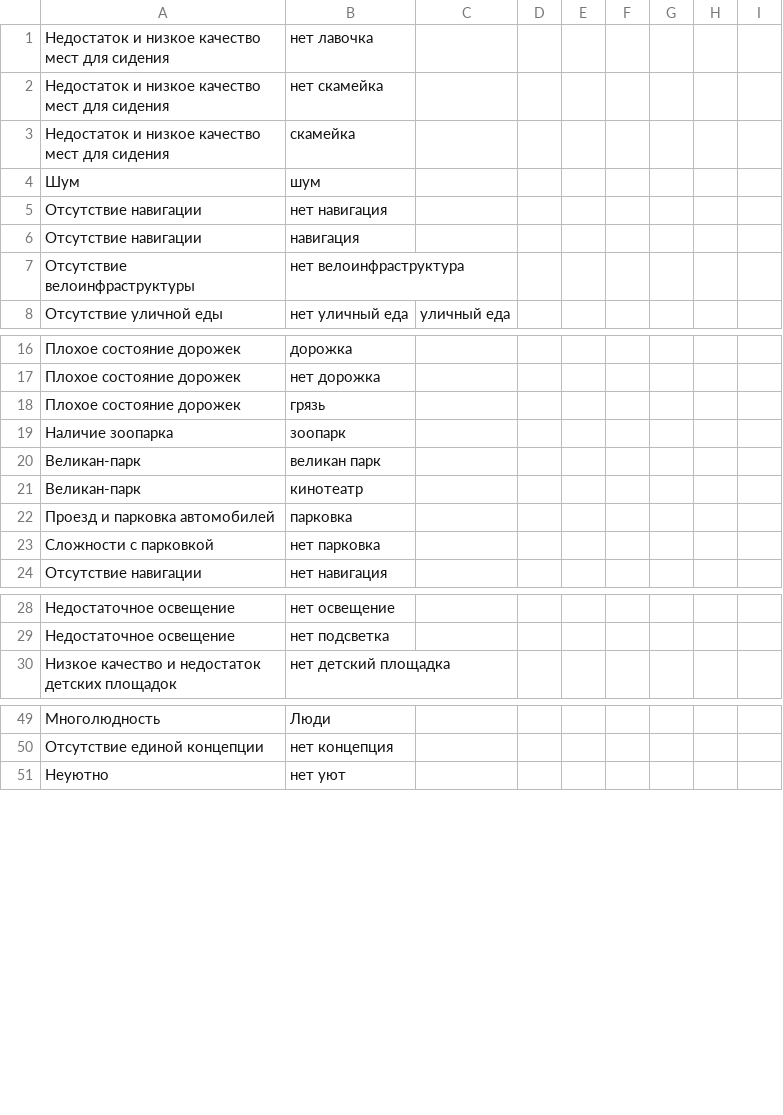
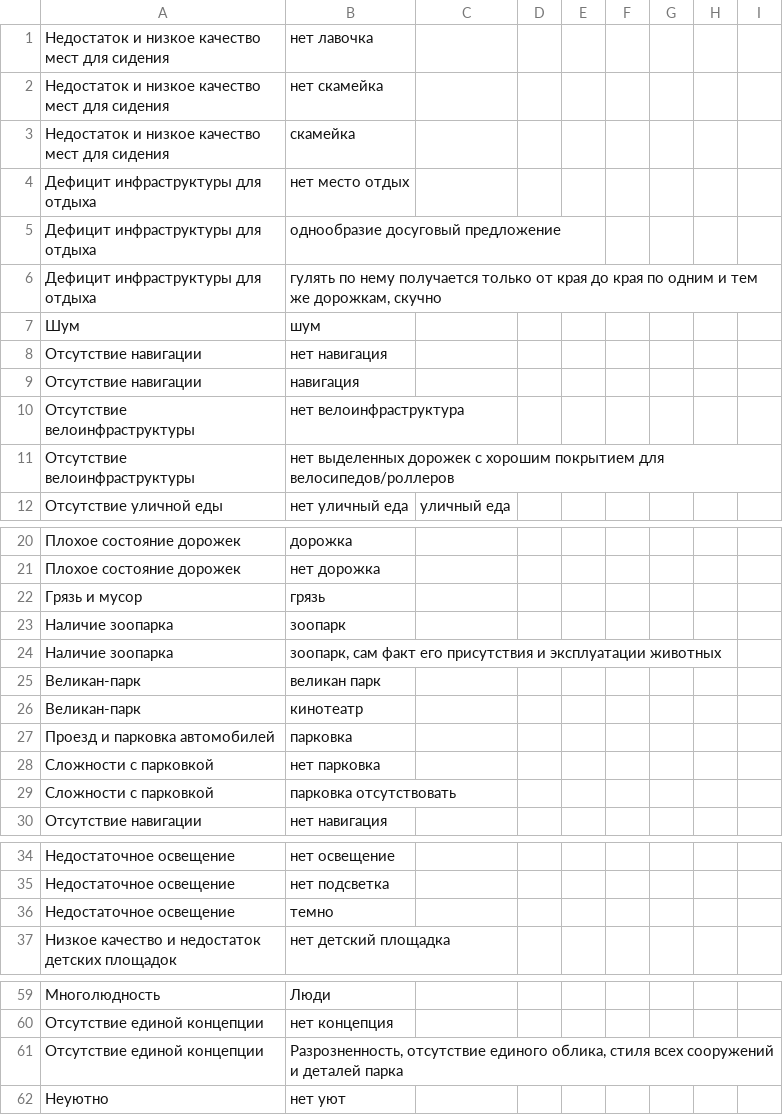
Before and after one commit to sleepofnodreaming/sennaya, a CSV file: dictionaries/likes/alexandrovsky/dislikes.csv, drawn as a sheet; only a part is shown, gaps mark what is left out; the diff covers the shown part only.

```diff
--- a/dictionaries/likes/alexandrovsky/dislikes.csv
+++ b/dictionaries/likes/alexandrovsky/dislikes.csv
@@ -3,2 +3,5 @@
 Недостаток и низкое качество мест для сидения,скамейка
+Дефицит инфраструктуры для отдыха,нет место отдых
+Дефицит инфраструктуры для отдыха,однообразие досуговый предложение
+Дефицит инфраструктуры для отдыха,"гулять по нему получается только от края до края по одним и тем же дорожкам, скучно"
 Шум,шум
@@ -7,2 +10,3 @@
 Отсутствие велоинфраструктуры,нет велоинфраструктура
+Отсутствие велоинфраструктуры,"нет выделенных дорожек с хорошим покрытием для велосипедов/роллеров"
 Отсутствие уличной еды,нет уличный еда,уличный еда
@@ -17,4 +21,5 @@
 Плохое состояние дорожек,нет дорожка
-Плохое состояние дорожек,грязь
+Грязь и мусор,грязь
 Наличие зоопарка,зоопарк
+Наличие зоопарка,"зоопарк, сам факт его присутствия и эксплуатации животных"
 Великан-парк,великан парк
@@ -23,2 +28,3 @@
 Сложности с парковкой,нет парковка
+Сложности с парковкой,парковка отсутствовать
 Отсутствие навигации,нет навигация
@@ -29,2 +35,3 @@
 Недостаточное освещение,нет подсветка
+Недостаточное освещение,темно
 Низкое качество и недостаток детских площадок,нет детский площадка
@@ -50,2 +60,3 @@
 Отсутствие единой концепции,нет концепция
+Отсутствие единой концепции,"Разрозненность, отсутствие единого облика, стиля всех сооружений и деталей парка"
 Неуютно,нет уют
```
Also changed, not shown: 18 added rows and 3 edited cells elsewhere in this file, dictionaries/likes/alexandrovsky/concepts_dislikes.csv, 2 other files.
